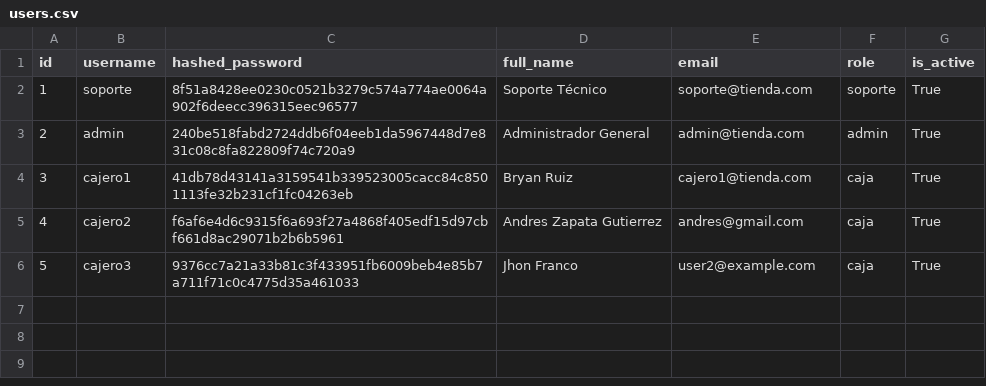
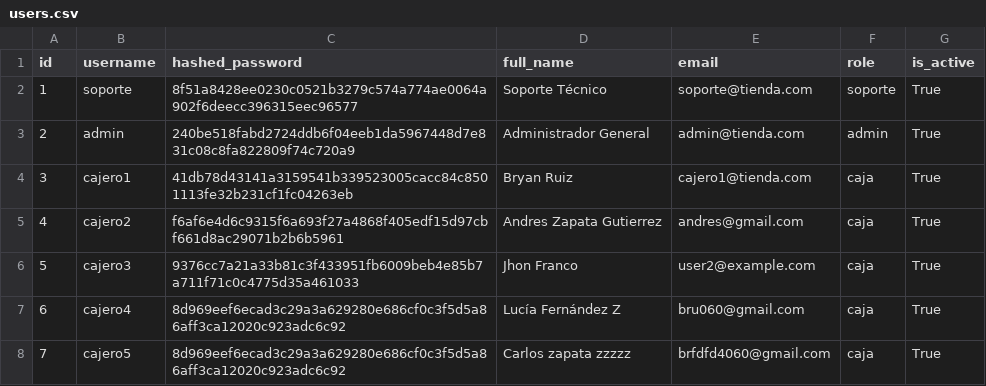
Before and after one commit to Gaborend/Tienda-proyecto, a CSV file: data/users.csv, drawn as a sheet; the diff names each change by its address in the sheet, - before the commit and + after, or states it on an @@ line.

```diff
--- a/data/users.csv
+++ b/data/users.csv
+row 7: 6 | cajero4 | 8d969eef6ecad3c29a3a629280e686cf0c3f5d5a86aff3ca12020c923adc6c92 | Lucía Fernández Z | bru060@gmail.com | caja | True
+row 8: 7 | cajero5 | 8d969eef6ecad3c29a3a629280e686cf0c3f5d5a86aff3ca12020c923adc6c92 | Carlos zapata zzzzz | brfdfd4060@gmail.com | caja | True
```
Also changed, not shown: data/config_audit_log.csv, data/customer_history.csv, 5 other files.
